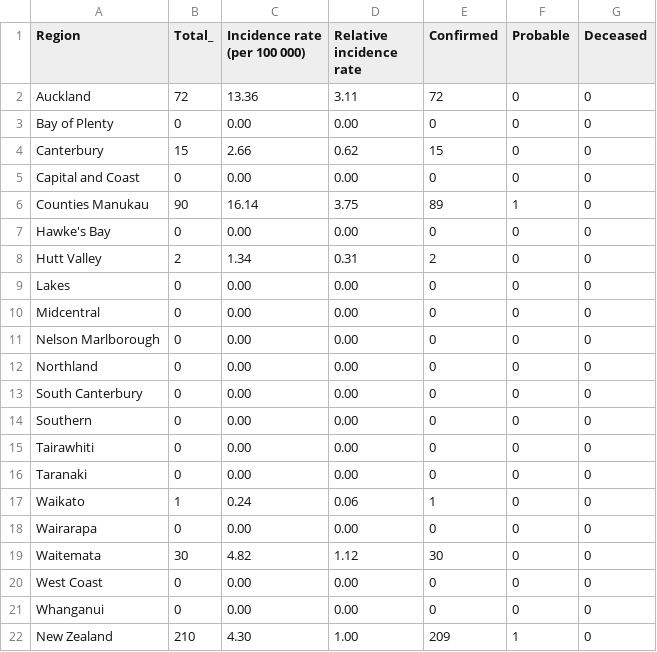
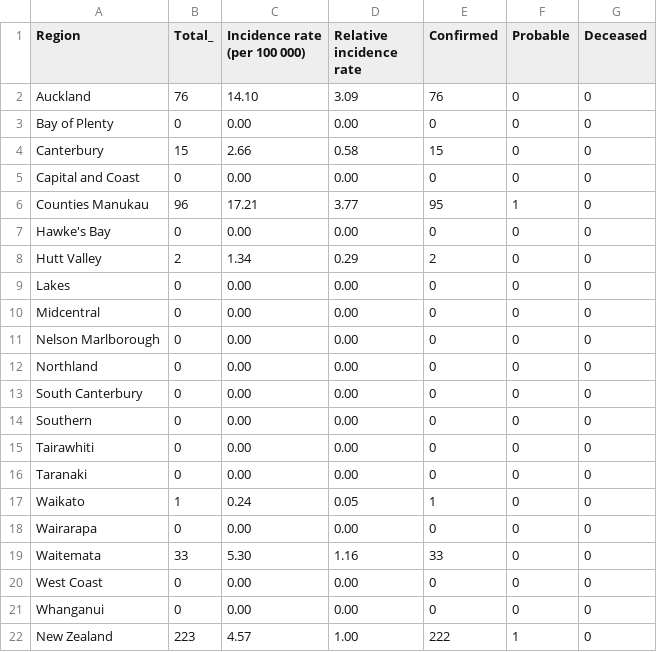
Before and after one commit to gieoon/api.covid19nz, a CSV file: data/overview_today.csv, drawn as a sheet.

```diff
--- a/data/overview_today.csv
+++ b/data/overview_today.csv
@@ -1,9 +1,9 @@
 Region,Total_,Incidence rate (per 100 000),Relative incidence rate,Confirmed,Probable,Deceased
-Auckland,72,13.36,3.11,72,0,0
+Auckland,76,14.10,3.09,76,0,0
 Bay of Plenty,0, 0.00,0.00,0,0,0
-Canterbury,15, 2.66,0.62,15,0,0
+Canterbury,15, 2.66,0.58,15,0,0
 Capital and Coast,0, 0.00,0.00,0,0,0
-Counties Manukau,90,16.14,3.75,89,1,0
+Counties Manukau,96,17.21,3.77,95,1,0
 Hawke's Bay,0, 0.00,0.00,0,0,0
-Hutt Valley,2, 1.34,0.31,2,0,0
+Hutt Valley,2, 1.34,0.29,2,0,0
 Lakes,0, 0.00,0.00,0,0,0
@@ -16,7 +16,7 @@ Tairawhiti,0, 0.00,0.00,0,0,0
 Taranaki,0, 0.00,0.00,0,0,0
-Waikato,1, 0.24,0.06,1,0,0
+Waikato,1, 0.24,0.05,1,0,0
 Wairarapa,0, 0.00,0.00,0,0,0
-Waitemata,30, 4.82,1.12,30,0,0
+Waitemata,33, 5.30,1.16,33,0,0
 West Coast,0, 0.00,0.00,0,0,0
 Whanganui,0, 0.00,0.00,0,0,0
-New Zealand,210, 4.30,1.00,209,1,0
+New Zealand,223, 4.57,1.00,222,1,0
```
Also changed, not shown: data/jhhs_nz_deaths.csv, data/jhhs_nz_recovered.csv, 6 other files.
